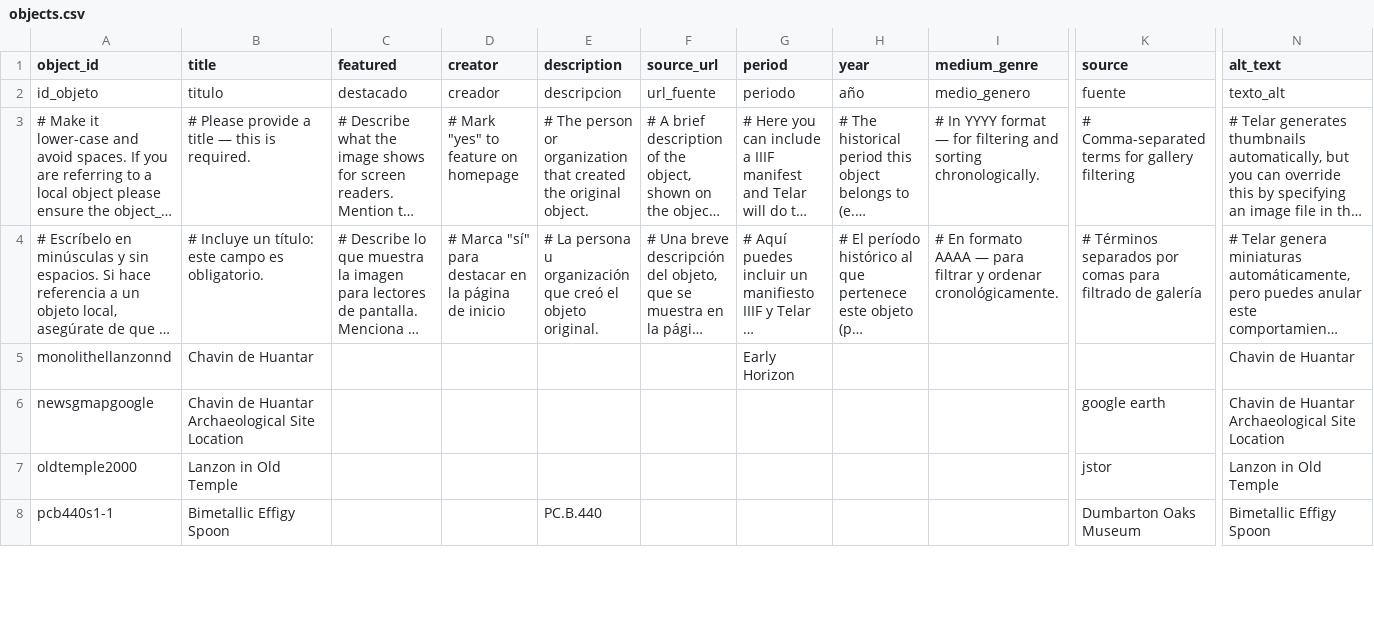
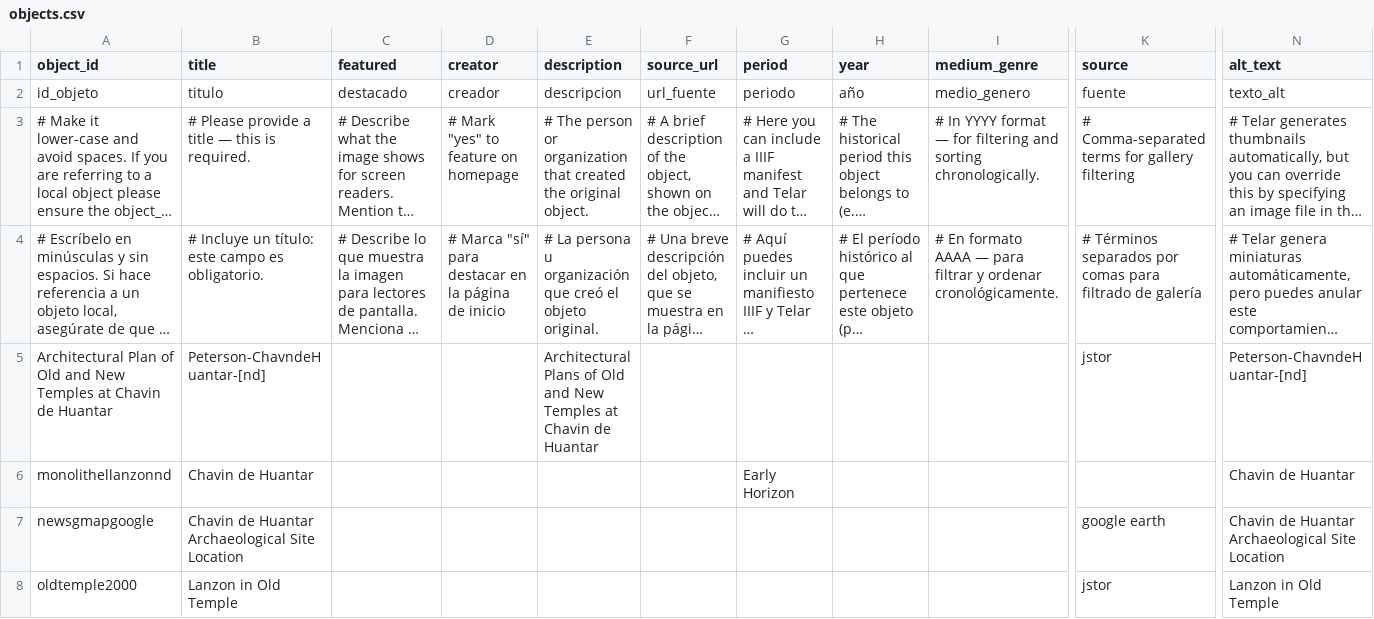
Before and after one commit to aboswell-andes/test, a CSV file: telar-content/spreadsheets/objects.csv, drawn as a sheet; only a part is shown, gaps mark what is left out; the shorter side is filled out with more unchanged rows; long unchanged cells end in …; rows hold the shown columns only; the diff names each change by its address in the sheet, - before the commit and + after, or states it on an @@ line.

Commit message:
Add Architectural Plan of Old and New Temples at Chavin de Huantar image via Telar Compositor [skip ci]

```diff
--- a/telar-content/spreadsheets/objects.csv
+++ b/telar-content/spreadsheets/objects.csv
+row 5: Architectural Plan of Old and New Temples at Chavin de Huantar | Peterson-ChavndeHuantar-[nd] |  |  | Architectural Plans of Old and New Temples at Chavin de Huantar |  |  |  |  | jstor | Peterson-ChavndeHuantar-[nd]
```
Also changed, not shown: 1 other file.
